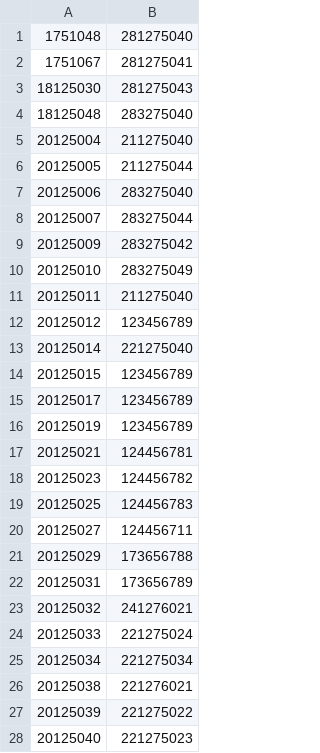
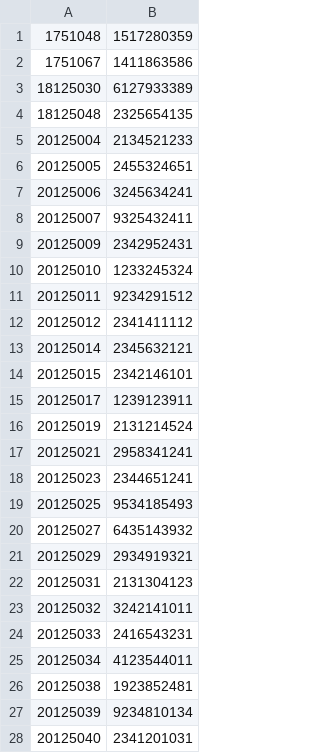
Before and after one commit to triminh12042002/CS162_projects, a CSV file: FinalProject/FinalProject/studentLoginData.csv, drawn as a sheet; only a part is shown; the diff covers the shown part only.

```diff
--- a/FinalProject/FinalProject/studentLoginData.csv
+++ b/FinalProject/FinalProject/studentLoginData.csv
@@ -1,28 +1,28 @@
-1751048,281275040
-1751067,281275041
-18125030,281275043
-18125048,283275040
-20125004,211275040
-20125005,211275044
-20125006,283275040
-20125007,283275044
-20125009,283275042
-20125010,283275049
-20125011,211275040
-20125012,123456789
-20125014,221275040
-20125015,123456789
-20125017,123456789
-20125019,123456789
-20125021,124456781
-20125023,124456782
-20125025,124456783
-20125027,124456711
-20125029,173656788
-20125031,173656789
-20125032,241276021
-20125033,221275024
-20125034,221275034
-20125038,221276021
-20125039,221275022
-20125040,221275023
+1751048,1517280359
+1751067,1411863586
+18125030,6127933389
+18125048,2325654135
+20125004,2134521233
+20125005,2455324651
+20125006,3245634241
+20125007,9325432411
+20125009,2342952431
+20125010,1233245324
+20125011,9234291512
+20125012,2341411112
+20125014,2345632121
+20125015,2342146101
+20125017,1239123911
+20125019,2131214524
+20125021,2958341241
+20125023,2344651241
+20125025,9534185493
+20125027,6435143932
+20125029,2934919321
+20125031,2131304123
+20125032,3242141011
+20125033,2416543231
+20125034,4123544011
+20125038,1923852481
+20125039,9234810134
+20125040,2341201031
```
Also changed, not shown: 52 added rows, 1 removed row and 21 edited cells elsewhere in this file, FinalProject/FinalProject/ScoreBoardGeneral Physics I12020-2021.csv, FinalProject/FinalProject/Student20CTT12020-2021.csv, 13 other files.
